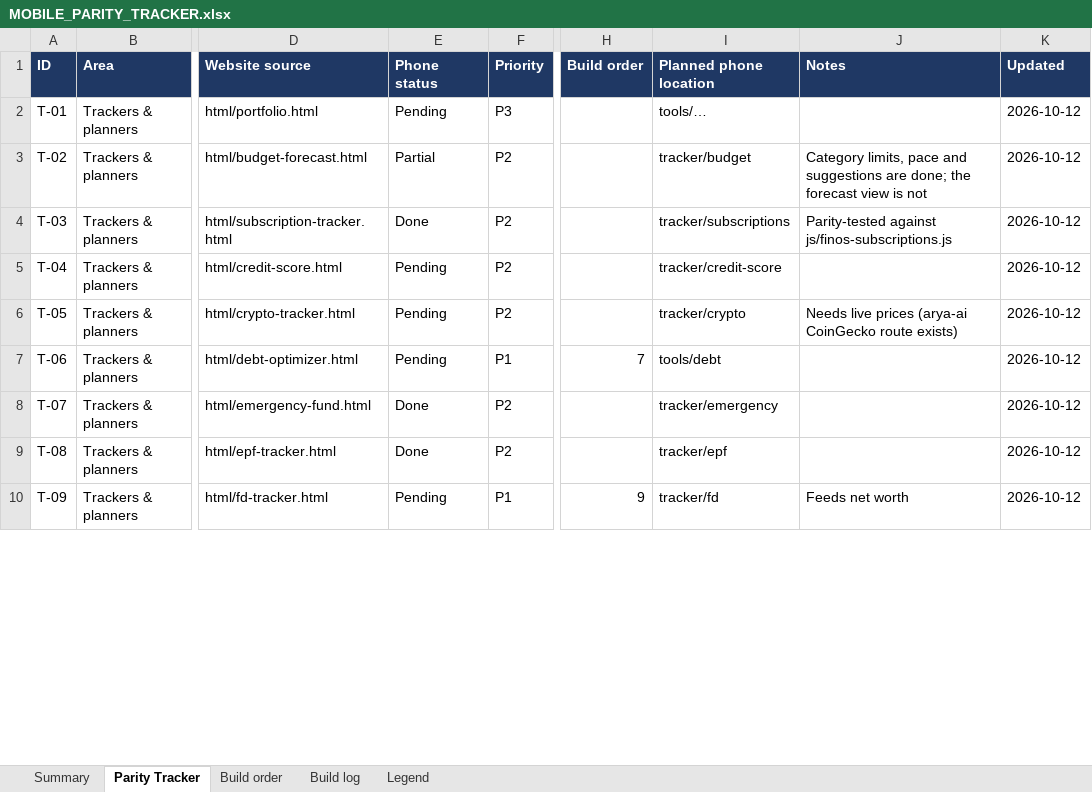
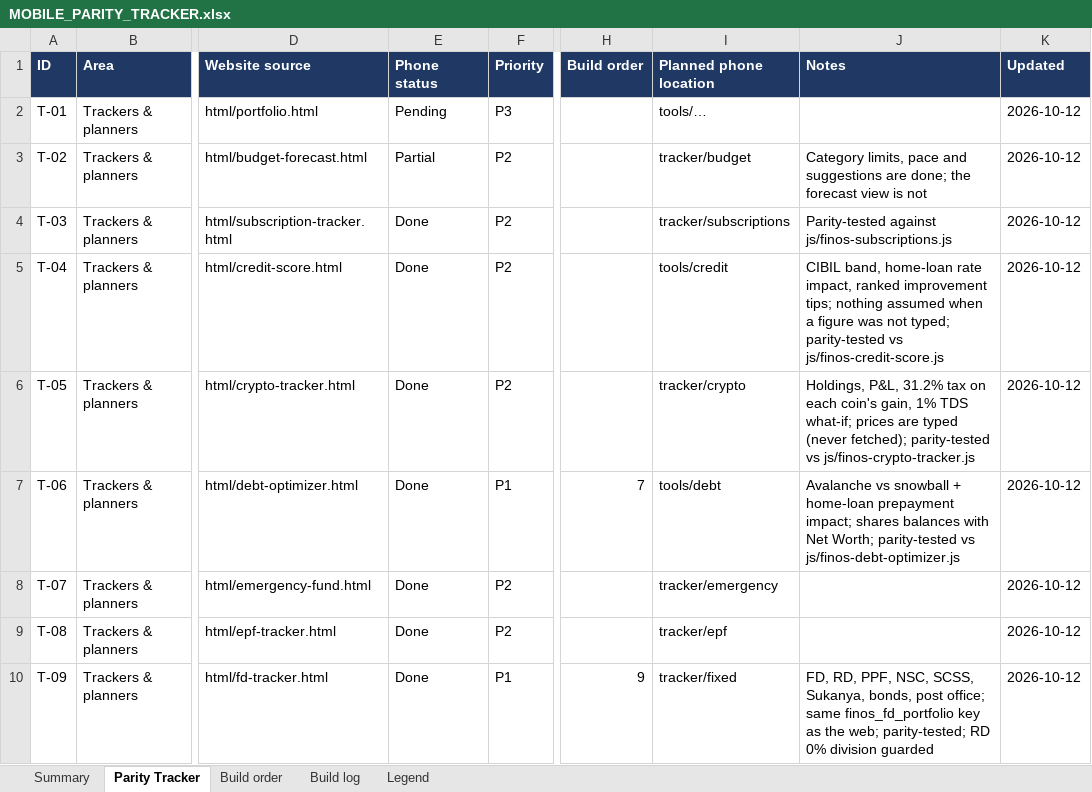
Before and after one commit to vikasmanjunath-dev/FIN-OS, an Excel workbook: docs/MOBILE_PARITY_TRACKER.xlsx, sheet Parity Tracker, drawn as a sheet; only a part is shown, gaps mark what is left out; values as stored, in another font and other column widths than the file's, no borders; charts and pictures and conditional formats not drawn; the diff covers the shown part only; the diff names each change by its address in the sheet, - before the commit and + after, or states it on an @@ line.

Commit message:
feat(mobile): salary, SIP step-up, home loan, calendar, gold, debt, credit score, crypto, broker holdings import, Arya guardrails
Salary structure (HRA, both regimes, take-home never auto-overwrites income), SIP step-up, home loan with prepayment, financial calendar with real deposit maturities, gold, debt payoff, credit score, crypto, broker holdings CSV import that replaces rather than adds, and Arya guardrails that refuse tax-evasion requests on the phone. Each ported module has a parity test against the website's own file. 146 mobile tests. Parity tracker and MOBILE_APP.md updated; privacy notice and fetch allow-list widened for the holdings file read.

```diff
--- a/docs/MOBILE_PARITY_TRACKER.xlsx (sheet Parity Tracker)
+++ b/docs/MOBILE_PARITY_TRACKER.xlsx (sheet Parity Tracker)
-E5:E7 (Phone status): Pending
+E5:E7 (Phone status): Done
-I5 (Planned phone location): tracker/credit-score
+I5 (Planned phone location): tools/credit
-J5 (Notes): (empty)
+J5 (Notes): CIBIL band, home-loan rate impact, ranked improvement tips; nothing assumed when a figure was not typed; parity-tested vs js/finos-credit-score.js
-J6 (Notes): Needs live prices (arya-ai CoinGecko route exists)
+J6 (Notes): Holdings, P&L, 31.2% tax on each coin's gain, 1% TDS what-if; prices are typed (never fetched); parity-tested vs js/finos-crypto-tracker.js
-J7 (Notes): (empty)
+J7 (Notes): Avalanche vs snowball + home-loan prepayment impact; shares balances with Net Worth; parity-tested vs js/finos-debt-optimizer.js
-E10 (Phone status): Pending
+E10 (Phone status): Done
-I10 (Planned phone location): tracker/fd
+I10 (Planned phone location): tracker/fixed
-J10 (Notes): Feeds net worth
+J10 (Notes): FD, RD, PPF, NSC, SCSS, Sukanya, bonds, post office; same finos_fd_portfolio key as the web; parity-tested; RD 0% division guarded
```
Also changed, not shown: 22 edited cells elsewhere in this sheet, sheet Build log, sheet Build order, sheet Summary, 32 other files.
